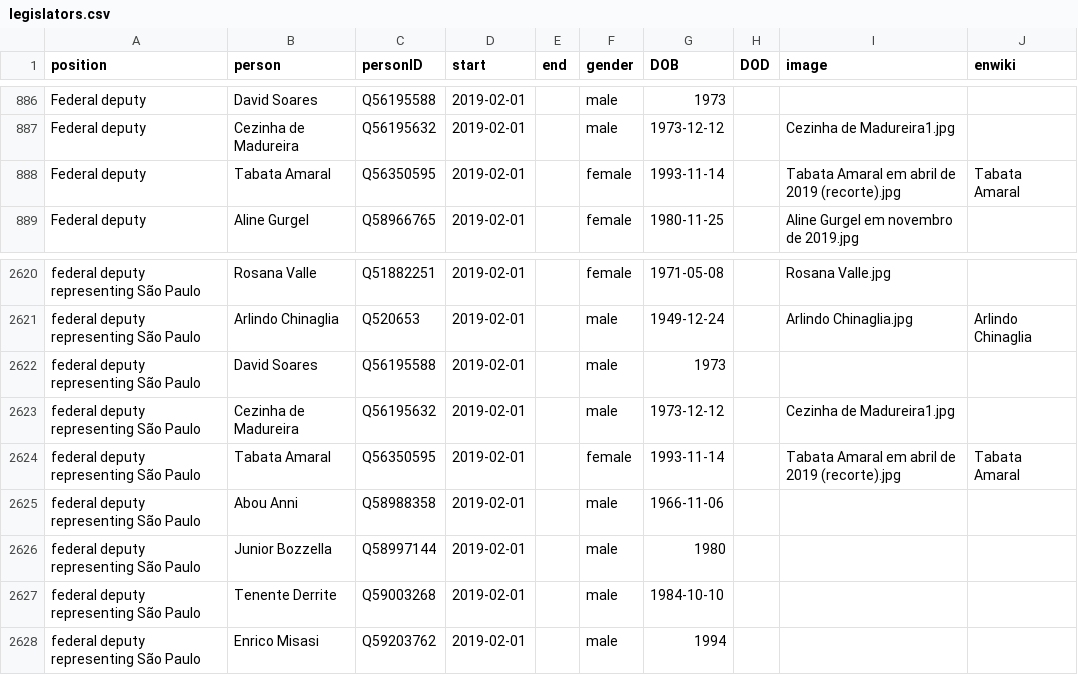
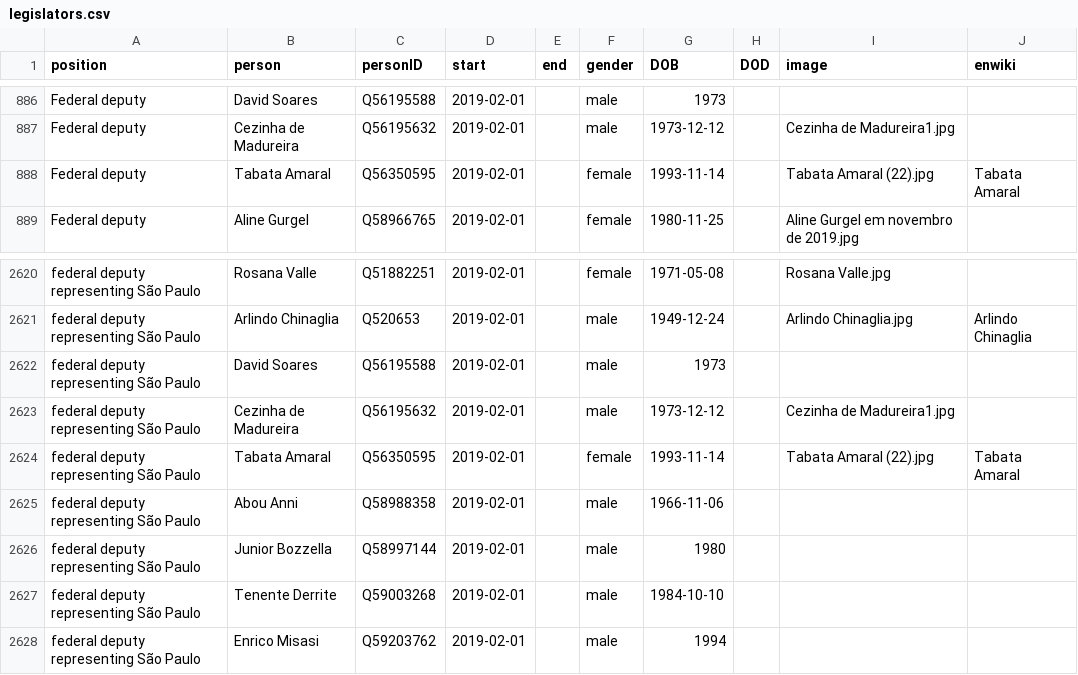
Before and after one commit to every-politician-scrapers/brazil-ministers, a CSV file: html/legislators.csv, drawn as a sheet; only a part is shown, gaps mark what is left out.

Commit message:
PCB update

```diff
--- a/html/legislators.csv
+++ b/html/legislators.csv
@@ -887,3 +887,3 @@ Federal deputy,David Soares,Q56195588,2019-02-01,,male,1973,,,
 Federal deputy,Cezinha de Madureira,Q56195632,2019-02-01,,male,1973-12-12,,Cezinha de Madureira1.jpg,
-Federal deputy,Tabata Amaral,Q56350595,2019-02-01,,female,1993-11-14,,Tabata Amaral em abril de 2019 (recorte).jpg,Tabata Amaral
+Federal deputy,Tabata Amaral,Q56350595,2019-02-01,,female,1993-11-14,,Tabata Amaral (22).jpg,Tabata Amaral
 Federal deputy,Aline Gurgel,Q58966765,2019-02-01,,female,1980-11-25,,Aline Gurgel em novembro de 2019.jpg,
@@ -2623,3 +2623,3 @@ federal deputy representing São Paulo,David Soares,Q56195588,2019-02-01,,male,1
 federal deputy representing São Paulo,Cezinha de Madureira,Q56195632,2019-02-01,,male,1973-12-12,,Cezinha de Madureira1.jpg,
-federal deputy representing São Paulo,Tabata Amaral,Q56350595,2019-02-01,,female,1993-11-14,,Tabata Amaral em abril de 2019 (recorte).jpg,Tabata Amaral
+federal deputy representing São Paulo,Tabata Amaral,Q56350595,2019-02-01,,female,1993-11-14,,Tabata Amaral (22).jpg,Tabata Amaral
 federal deputy representing São Paulo,Abou Anni,Q58988358,2019-02-01,,male,1966-11-06,,,
```
